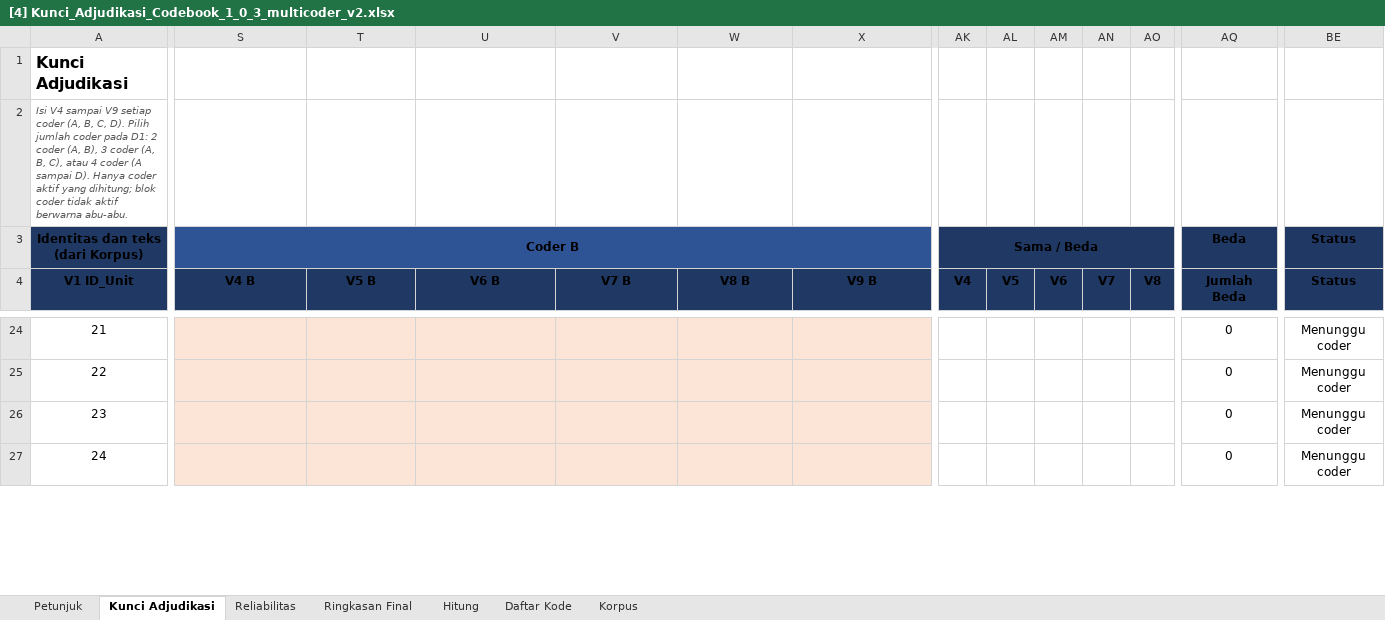
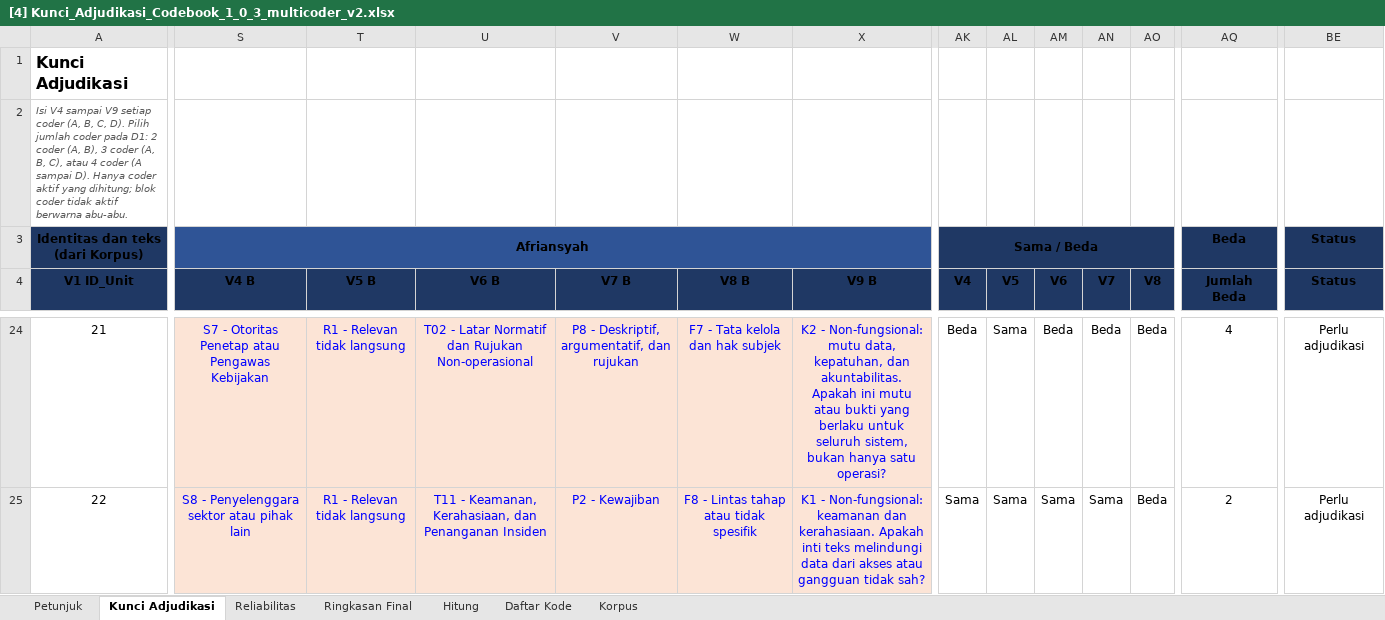
Before and after one commit to ajiww/Prosedur-Penelitian, an Excel workbook: P4 Pengembangan Kebutuhan Perangkat Lunak/A Elisitasi/A4 Coding/[4] Kunci_Adjudikasi_Codebook_1_0_3_multicoder_v2.xlsx, sheet Kunci Adjudikasi, drawn as a sheet; only a part is shown, gaps mark what is left out; values as stored, in another font and other column widths than the file's, no borders; conditional formats not drawn; rows hold the shown columns only; the diff covers the shown part only; the diff names each change by its address in the sheet, - before the commit and + after, or states it on an @@ line.

Commit message:
Hasil pilot Fenny, Deni, Afriansyah

```diff
--- a/P4 Pengembangan Kebutuhan Perangkat Lunak/A Elisitasi/A4 Coding/[4] Kunci_Adjudikasi_Codebook_1_0_3_multicoder_v2.xlsx (sheet Kunci Adjudikasi)
+++ b/P4 Pengembangan Kebutuhan Perangkat Lunak/A Elisitasi/A4 Coding/[4] Kunci_Adjudikasi_Codebook_1_0_3_multicoder_v2.xlsx (sheet Kunci Adjudikasi)
-S3 (V4 B): Coder B
+S3 (V4 B): Afriansyah
-S24 (V4 B): (empty)
+S24 (V4 B): S7 - Otoritas Penetap atau Pengawas Kebijakan
-T24:T25 (V5 B): (empty)
+T24:T25 (V5 B): R1 - Relevan tidak langsung
-U24 (V6 B): (empty)
+U24 (V6 B): T02 - Latar Normatif dan Rujukan Non-operasional
-V24 (V7 B): (empty)
+V24 (V7 B): P8 - Deskriptif, argumentatif, dan rujukan
-W24 (V8 B): (empty)
+W24 (V8 B): F7 - Tata kelola dan hak subjek
-X24 (V9 B): (empty)
+X24 (V9 B): K2 - Non-fungsional: mutu data, kepatuhan, dan akuntabilitas. Apakah ini mutu atau bukti yang berlaku untuk seluruh sistem, bukan hanya satu operasi?
-AK24 (V4): (empty)
+AK24 (V4): Beda
-AL24:AL25 (V5): (empty)
+AL24:AL25 (V5): Sama
-AM24 (V6): (empty)
+AM24 (V6): Beda
-AN24 (V7): (empty)
+AN24 (V7): Beda
-AO24:AO25 (V8): (empty)
+AO24:AO25 (V8): Beda
-AQ24 (Jumlah Beda): 0
+AQ24 (Jumlah Beda): 4
-BE24:BE25 (Status): Menunggu coder
+BE24:BE25 (Status): Perlu adjudikasi
-S25 (V4 B): (empty)
+S25 (V4 B): S8 - Penyelenggara sektor atau pihak lain
-U25 (V6 B): (empty)
+U25 (V6 B): T11 - Keamanan, Kerahasiaan, dan Penanganan Insiden
-V25 (V7 B): (empty)
+V25 (V7 B): P2 - Kewajiban
-W25 (V8 B): (empty)
+W25 (V8 B): F8 - Lintas tahap atau tidak spesifik
-X25 (V9 B): (empty)
+X25 (V9 B): K1 - Non-fungsional: keamanan dan kerahasiaan. Apakah inti teks melindungi data dari akses atau gangguan tidak sah?
-AK25 (V4): (empty)
+AK25 (V4): Sama
-AM25 (V6): (empty)
+AM25 (V6): Sama
-AN25 (V7): (empty)
+AN25 (V7): Sama
-AQ25 (Jumlah Beda): 0
+AQ25 (Jumlah Beda): 2
-row 26: 23 |  |  |  |  |  |  |  |  |  |  |  | 0 | Menunggu coder
-row 27: 24 |  |  |  |  |  |  |  |  |  |  |  | 0 | Menunggu coder
```
Also changed, not shown: 59 removed rows, 1 hidden or unhidden row and 469 edited cells elsewhere in this sheet, sheet Hitung, sheet Reliabilitas, sheet Ringkasan Final, hidden cells, P4 Pengembangan Kebutuhan Perangkat Lunak/A Elisitasi/A4 Coding/20261027 Lembar_Coding_Codebook_1_0_3 (Afriansyah).xlsx, 2 other files.
